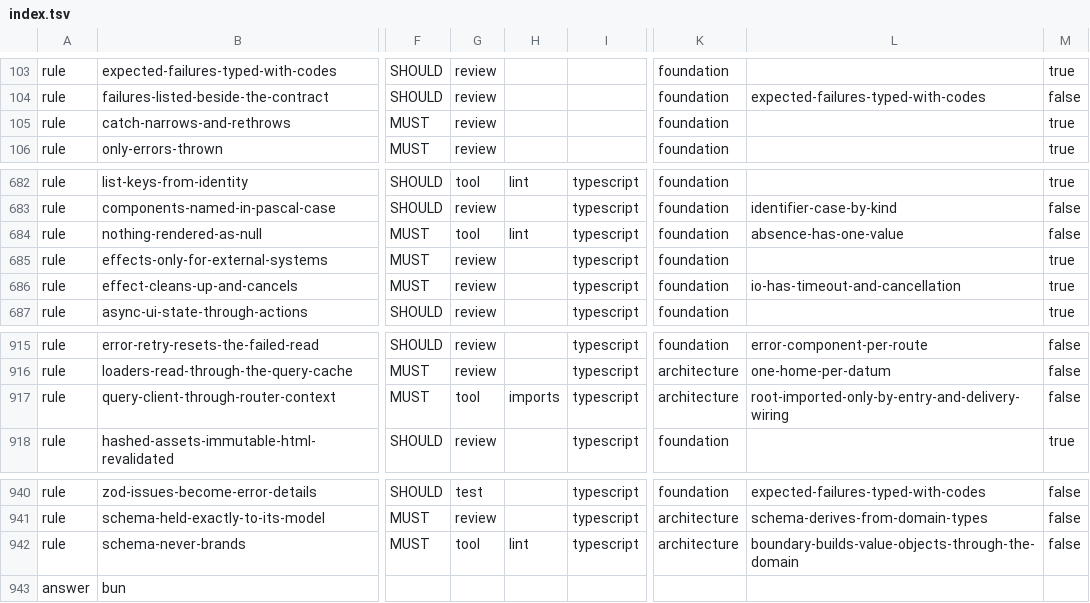
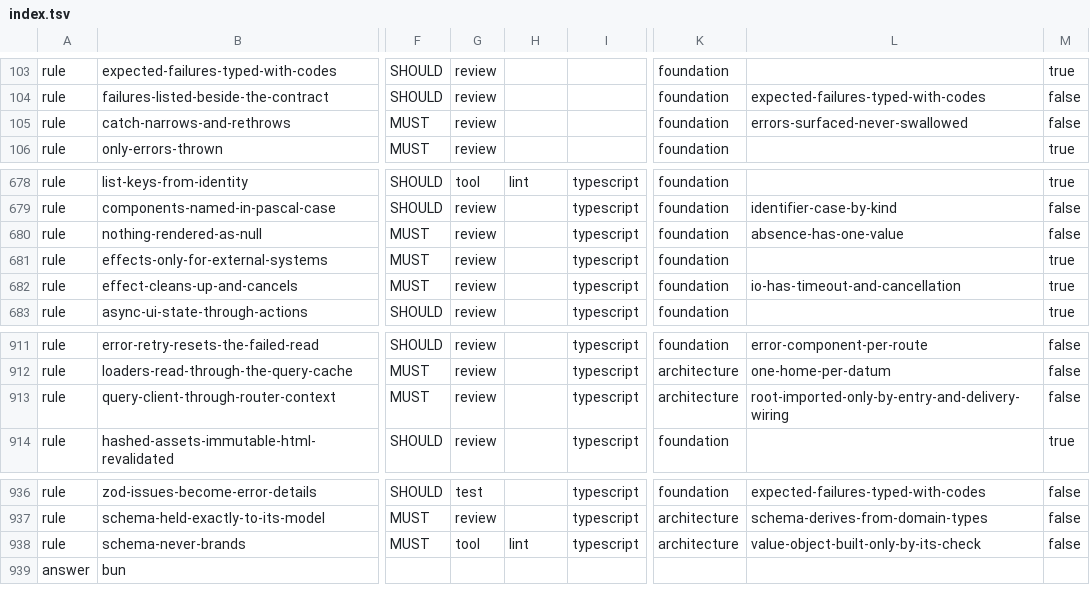
Before and after one commit to droneey/constitution, a TSV file: digests/index.tsv, drawn as a sheet; only a part is shown, gaps mark what is left out; addresses are those after the commit; the diff covers the shown part only; the diff names each change by its address in the sheet, - before the commit and + after, or states it on an @@ line.

```diff
--- a/digests/index.tsv
+++ b/digests/index.tsv
-L105: (empty)
+L105: errors-surfaced-never-swallowed
-M105: true
+M105: false
-G680: tool
+G680: review
-H680: lint
+H680: (empty)
-G913: tool
+G913: review
-H913: imports
+H913: (empty)
-L938: boundary-builds-value-objects-through-the-domain
+L938: value-object-built-only-by-its-check
```
Also changed, not shown: 4 removed rows and 3 edited cells elsewhere in this file, 26 other files.
